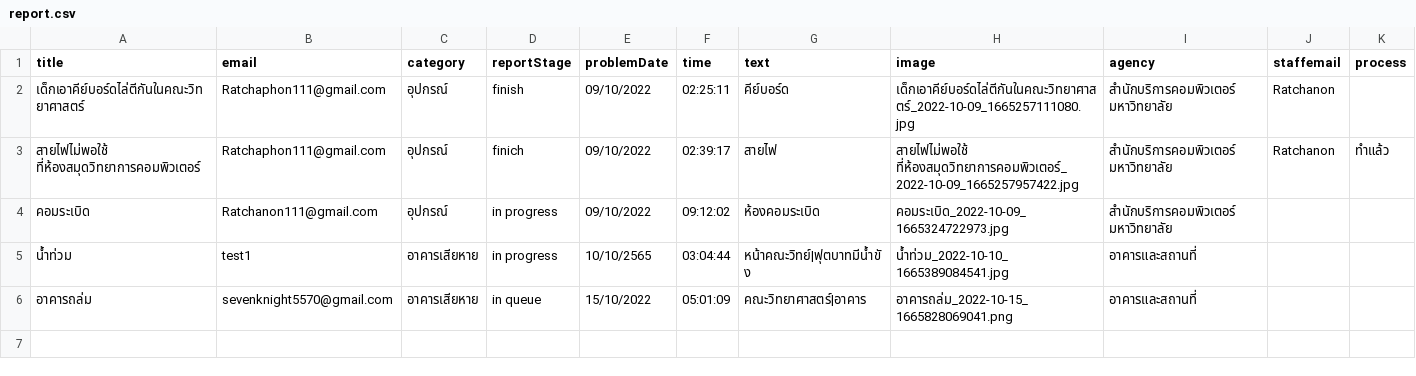
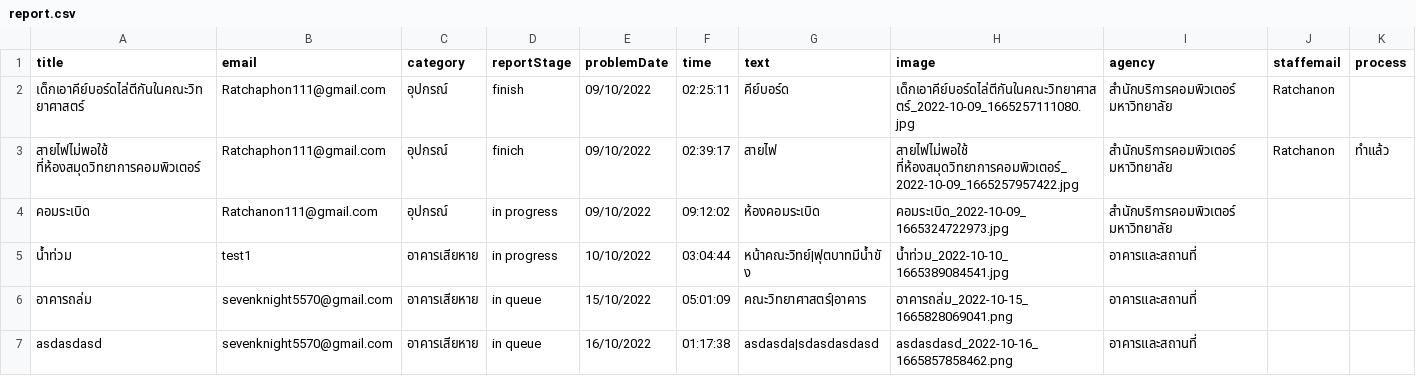
Before and after one commit to Ratchaphon1412/Student-Complaints, a CSV file: database/report.csv, drawn as a sheet.

Commit message:
fix bug create post category

```diff
--- a/database/report.csv
+++ b/database/report.csv
@@ -4,3 +4,4 @@ title,email,category,reportStage,problemDate,time,text,image,agency,staffemail,p
 คอมระเบิด,Ratchanon111@gmail.com,อุปกรณ์,"in progress",09/10/2022,09:12:02,ห้องคอมระเบิด,"คอมระเบิด_2022-10-09_1665324722973.jpg","สำนักบริการคอมพิวเตอร์ มหาวิทยาลัย",,
-น้ำท่วม,test1,อาคารเสียหาย,"in progress",10/10/2565,03:04:44,"หน้าคณะวิทย์|ฟุตบาทมีน้ำขัง","น้ำท่วม_2022-10-10_1665389084541.jpg",อาคารและสถานที่,,
+น้ำท่วม,test1,อาคารเสียหาย,"in progress",10/10/2022,03:04:44,"หน้าคณะวิทย์|ฟุตบาทมีน้ำขัง","น้ำท่วม_2022-10-10_1665389084541.jpg",อาคารและสถานที่,,
 อาคารถล่ม,"sevenknight5570@gmail.com",อาคารเสียหาย,"in queue",15/10/2022,05:01:09,คณะวิทยาศาสตร์|อาคาร,"อาคารถล่ม_2022-10-15_1665828069041.png",อาคารและสถานที่,,
+asdasdasd,"sevenknight5570@gmail.com",อาคารเสียหาย,"in queue",16/10/2022,01:17:38,asdasda|sdasdasdasd,"asdasdasd_2022-10-16_1665857858462.png",อาคารและสถานที่,,
```
Also changed, not shown: database/likepost.csv, database/log.csv, 3 other files.
